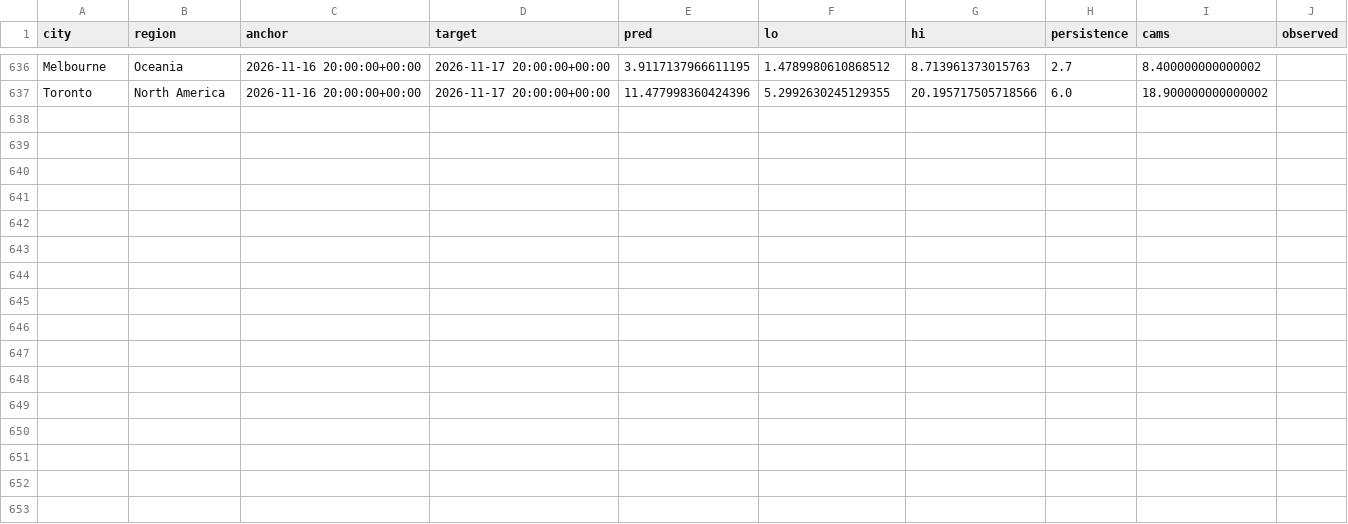
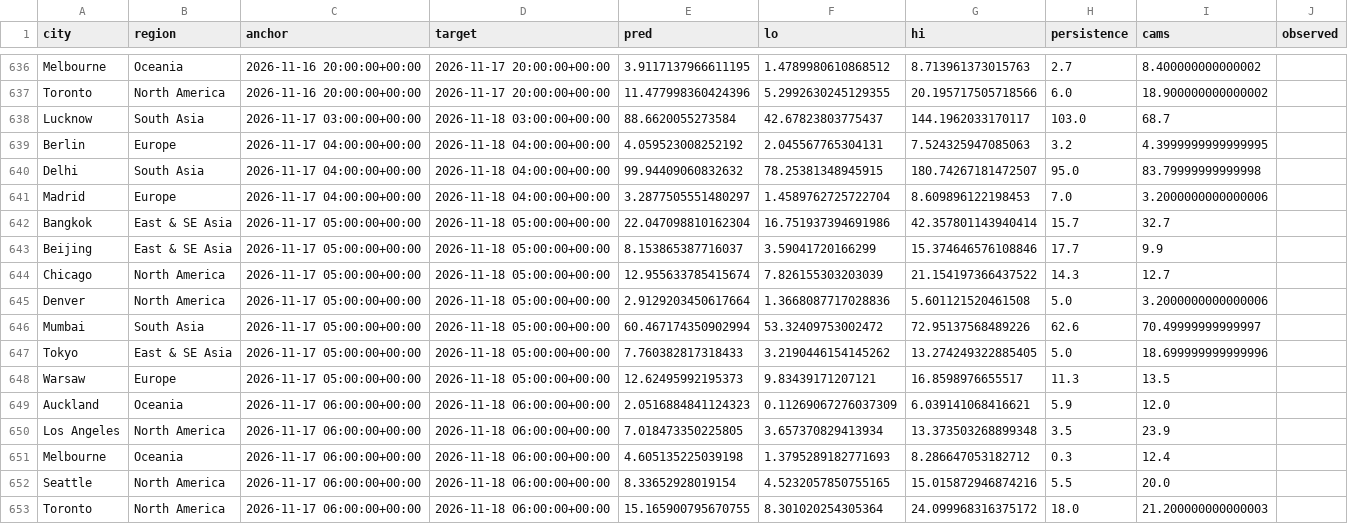
Before and after one commit to akhtarayan57/weather-radar-ai, a CSV file: data/live/predictions.csv, drawn as a sheet; only a part is shown, gaps mark what is left out; the diff covers the shown part only; the diff names each change by its address in the sheet, - before the commit and + after, or states it on an @@ line.

Commit message:
live predictions

```diff
--- a/data/live/predictions.csv
+++ b/data/live/predictions.csv
+row 638: Lucknow | South Asia | 2026-11-17 03:00:00+00:00 | 2026-11-18 03:00:00+00:00 | 88.6620055273584 | 42.67823803775437 | 144.1962033170117 | 103.0 | 68.7
+row 639: Berlin | Europe | 2026-11-17 04:00:00+00:00 | 2026-11-18 04:00:00+00:00 | 4.059523008252192 | 2.045567765304131 | 7.524325947085063 | 3.2 | 4.3999999999999995
+row 640: Delhi | South Asia | 2026-11-17 04:00:00+00:00 | 2026-11-18 04:00:00+00:00 | 99.94409060832632 | 78.25381348945915 | 180.74267181472507 | 95.0 | 83.79999999999998
+row 641: Madrid | Europe | 2026-11-17 04:00:00+00:00 | 2026-11-18 04:00:00+00:00 | 3.2877505551480297 | 1.4589762725722704 | 8.609896122198453 | 7.0 | 3.2000000000000006
+row 642: Bangkok | East & SE Asia | 2026-11-17 05:00:00+00:00 | 2026-11-18 05:00:00+00:00 | 22.047098810162304 | 16.751937394691986 | 42.357801143940414 | 15.7 | 32.7
+row 643: Beijing | East & SE Asia | 2026-11-17 05:00:00+00:00 | 2026-11-18 05:00:00+00:00 | 8.153865387716037 | 3.59041720166299 | 15.374646576108846 | 17.7 | 9.9
+row 644: Chicago | North America | 2026-11-17 05:00:00+00:00 | 2026-11-18 05:00:00+00:00 | 12.955633785415674 | 7.826155303203039 | 21.154197366437522 | 14.3 | 12.7
+row 645: Denver | North America | 2026-11-17 05:00:00+00:00 | 2026-11-18 05:00:00+00:00 | 2.9129203450617664 | 1.3668087717028836 | 5.601121520461508 | 5.0 | 3.2000000000000006
+row 646: Mumbai | South Asia | 2026-11-17 05:00:00+00:00 | 2026-11-18 05:00:00+00:00 | 60.467174350902994 | 53.32409753002472 | 72.95137568489226 | 62.6 | 70.49999999999997
+row 647: Tokyo | East & SE Asia | 2026-11-17 05:00:00+00:00 | 2026-11-18 05:00:00+00:00 | 7.760382817318433 | 3.2190446154145262 | 13.274249322885405 | 5.0 | 18.699999999999996
+row 648: Warsaw | Europe | 2026-11-17 05:00:00+00:00 | 2026-11-18 05:00:00+00:00 | 12.62495992195373 | 9.83439171207121 | 16.8598976655517 | 11.3 | 13.5
+row 649: Auckland | Oceania | 2026-11-17 06:00:00+00:00 | 2026-11-18 06:00:00+00:00 | 2.0516884841124323 | 0.11269067276037309 | 6.039141068416621 | 5.9 | 12.0
+row 650: Los Angeles | North America | 2026-11-17 06:00:00+00:00 | 2026-11-18 06:00:00+00:00 | 7.018473350225805 | 3.657370829413934 | 13.373503268899348 | 3.5 | 23.9
+row 651: Melbourne | Oceania | 2026-11-17 06:00:00+00:00 | 2026-11-18 06:00:00+00:00 | 4.605135225039198 | 1.3795289182771693 | 8.286647053182712 | 0.3 | 12.4
+row 652: Seattle | North America | 2026-11-17 06:00:00+00:00 | 2026-11-18 06:00:00+00:00 | 8.33652928019154 | 4.5232057850755165 | 15.015872946874216 | 5.5 | 20.0
+row 653: Toronto | North America | 2026-11-17 06:00:00+00:00 | 2026-11-18 06:00:00+00:00 | 15.165900795670755 | 8.301020254305364 | 24.099968316375172 | 18.0 | 21.200000000000003
```
Also changed, not shown: 16 edited cells elsewhere in this file.
